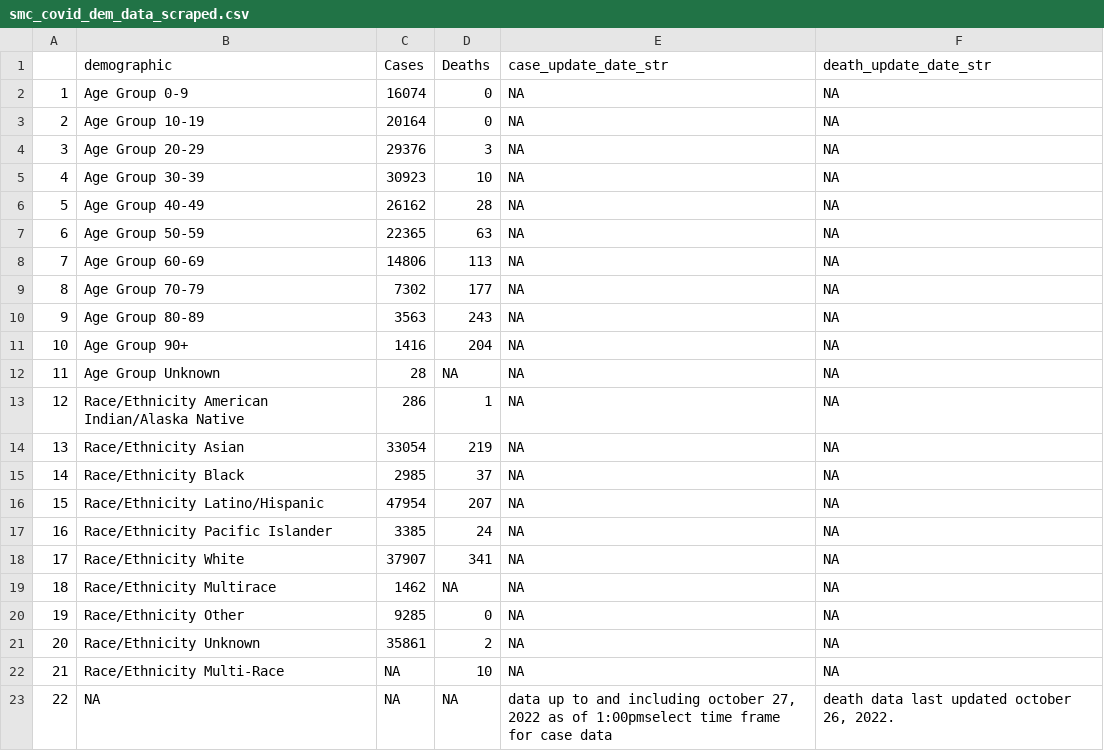
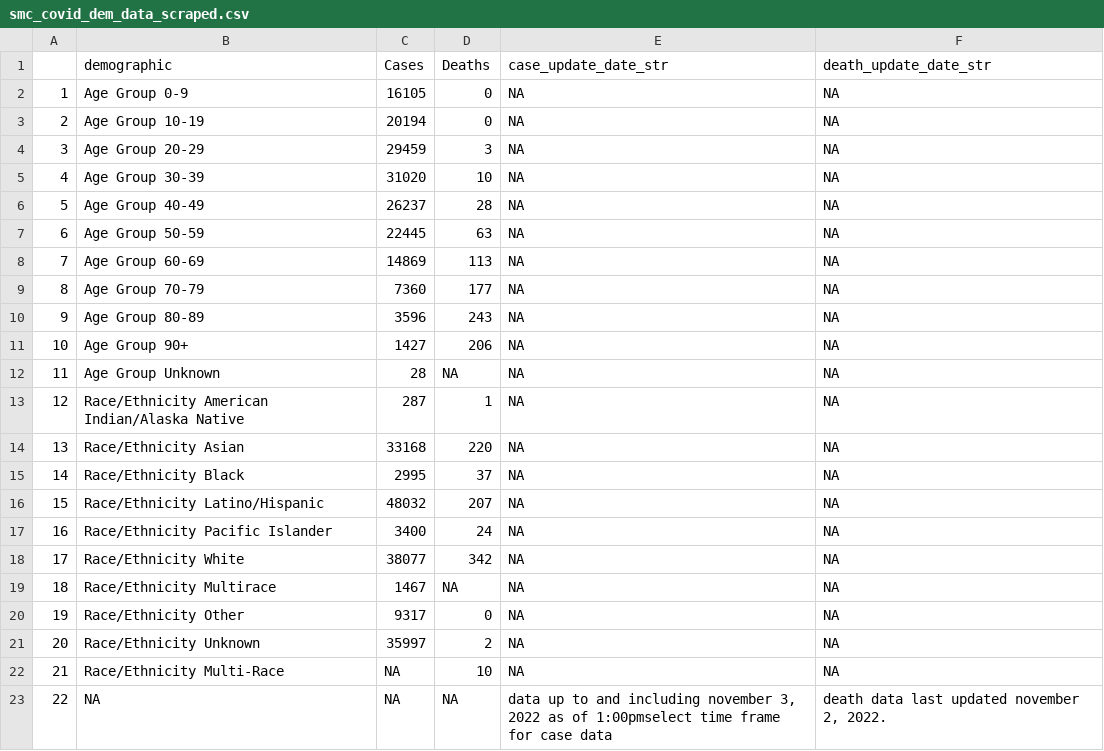
Before and after one commit to stanfordfuturebay/stanfordfuturebay.github.io, a CSV file: covid19/smc_covid_dem_data_scraped.csv, drawn as a sheet.

```diff
--- a/covid19/smc_covid_dem_data_scraped.csv
+++ b/covid19/smc_covid_dem_data_scraped.csv
@@ -1,23 +1,23 @@
 "","demographic","Cases","Deaths","case_update_date_str","death_update_date_str"
-"1","Age Group 0-9","16074","0",NA,NA
-"2","Age Group 10-19","20164","0",NA,NA
-"3","Age Group 20-29","29376","3",NA,NA
-"4","Age Group 30-39","30923","10",NA,NA
-"5","Age Group 40-49","26162","28",NA,NA
-"6","Age Group 50-59","22365","63",NA,NA
-"7","Age Group 60-69","14806","113",NA,NA
-"8","Age Group 70-79","7302","177",NA,NA
-"9","Age Group 80-89","3563","243",NA,NA
-"10","Age Group 90+","1416","204",NA,NA
+"1","Age Group 0-9","16105","0",NA,NA
+"2","Age Group 10-19","20194","0",NA,NA
+"3","Age Group 20-29","29459","3",NA,NA
+"4","Age Group 30-39","31020","10",NA,NA
+"5","Age Group 40-49","26237","28",NA,NA
+"6","Age Group 50-59","22445","63",NA,NA
+"7","Age Group 60-69","14869","113",NA,NA
+"8","Age Group 70-79","7360","177",NA,NA
+"9","Age Group 80-89","3596","243",NA,NA
+"10","Age Group 90+","1427","206",NA,NA
 "11","Age Group Unknown","28",NA,NA,NA
-"12","Race/Ethnicity  American Indian/Alaska Native","286","1",NA,NA
-"13","Race/Ethnicity  Asian","33054","219",NA,NA
-"14","Race/Ethnicity  Black","2985","37",NA,NA
-"15","Race/Ethnicity  Latino/Hispanic","47954","207",NA,NA
-"16","Race/Ethnicity  Pacific Islander","3385","24",NA,NA
-"17","Race/Ethnicity  White","37907","341",NA,NA
-"18","Race/Ethnicity Multirace","1462",NA,NA,NA
-"19","Race/Ethnicity Other","9285","0",NA,NA
-"20","Race/Ethnicity Unknown","35861","2",NA,NA
+"12","Race/Ethnicity  American Indian/Alaska Native","287","1",NA,NA
+"13","Race/Ethnicity  Asian","33168","220",NA,NA
+"14","Race/Ethnicity  Black","2995","37",NA,NA
+"15","Race/Ethnicity  Latino/Hispanic","48032","207",NA,NA
+"16","Race/Ethnicity  Pacific Islander","3400","24",NA,NA
+"17","Race/Ethnicity  White","38077","342",NA,NA
+"18","Race/Ethnicity Multirace","1467",NA,NA,NA
+"19","Race/Ethnicity Other","9317","0",NA,NA
+"20","Race/Ethnicity Unknown","35997","2",NA,NA
 "21","Race/Ethnicity Multi-Race",NA,"10",NA,NA
-"22",NA,NA,NA,"data up to and including october 27, 2022 as of 1:00pmselect time frame for case data","death data last updated october 26, 2022."
+"22",NA,NA,NA,"data up to and including november 3, 2022 as of 1:00pmselect time frame for case data","death data last updated november 2, 2022."
```
Also changed, not shown: covid19/smc_cases_scraped.csv, covid19/smc_tests_scraped.csv, 1 other file.
